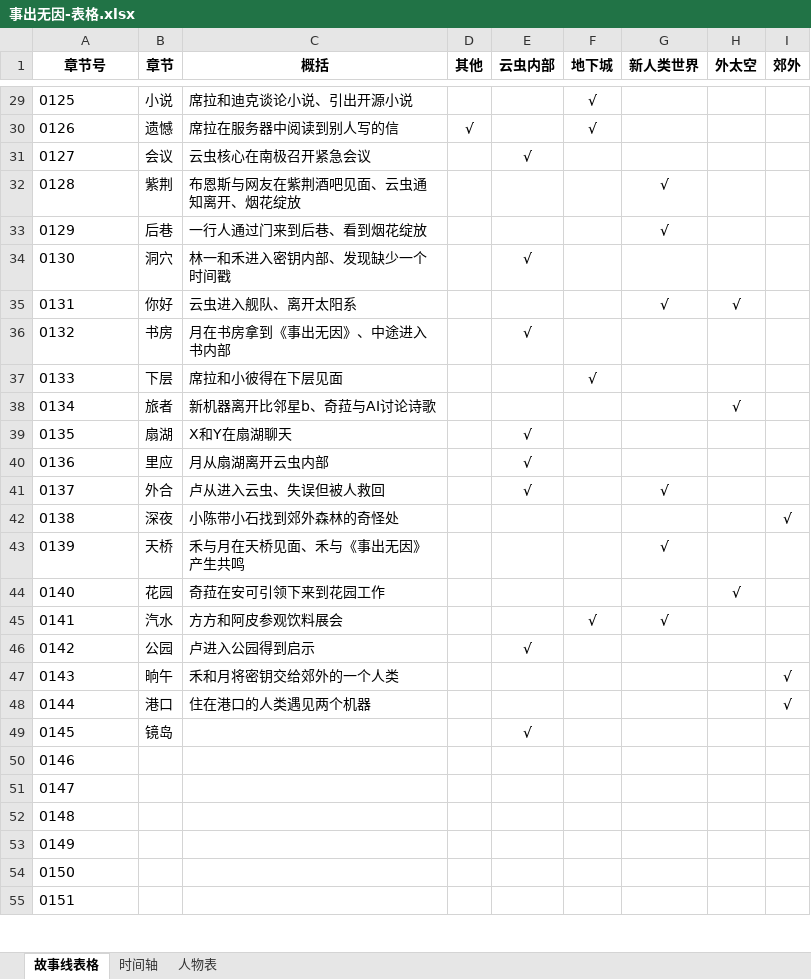
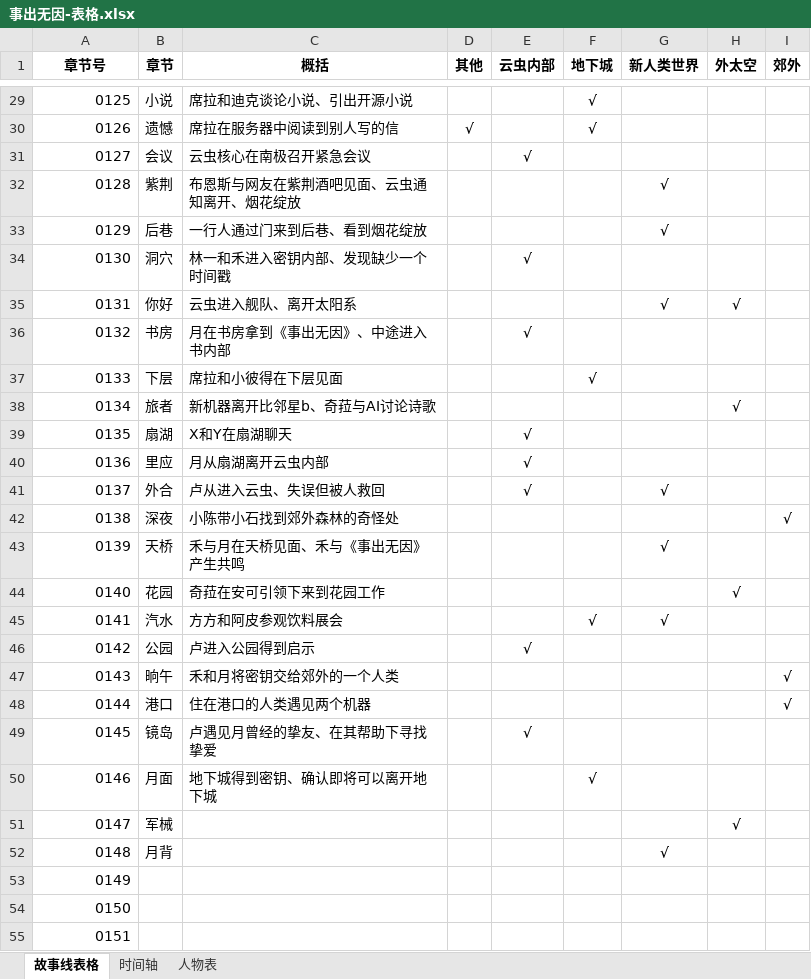
Before and after one commit to CaliFall/Causeless, an Excel workbook: 资料/事出无因-表格.xlsx, sheet 故事线表格, drawn as a sheet; only a part is shown, gaps mark what is left out; values as stored, in another font and other column widths than the file's, no borders; the diff covers the shown part only; the diff names each change by its address in the sheet, - before the commit and + after, or states it on an @@ line.

```diff
--- a/资料/事出无因-表格.xlsx (sheet 故事线表格)
+++ b/资料/事出无因-表格.xlsx (sheet 故事线表格)
-A29:A55 alignment: left
+A29:A55 alignment: right
-C49 (概括): (empty)
+C49 (概括): 卢遇见月曾经的挚友、在其帮助下寻找挚爱
-B50 (章节): (empty)
+B50 (章节): 月面
-C50 (概括): (empty)
+C50 (概括): 地下城得到密钥、确认即将可以离开地下城
-F50 (地下城): (empty)
+F50 (地下城): √
-B51 (章节): (empty)
+B51 (章节): 军械
-H51 (外太空): (empty)
+H51 (外太空): √
-B52 (章节): (empty)
+B52 (章节): 月背
-G52 (新人类世界): (empty)
+G52 (新人类世界): √
```
Also changed, not shown: cell formats elsewhere in this sheet, formulas that keep their value, 3 other files.
